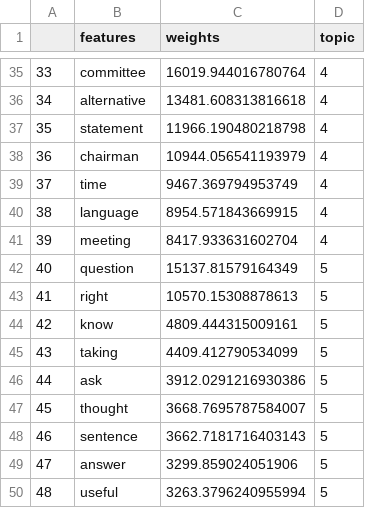
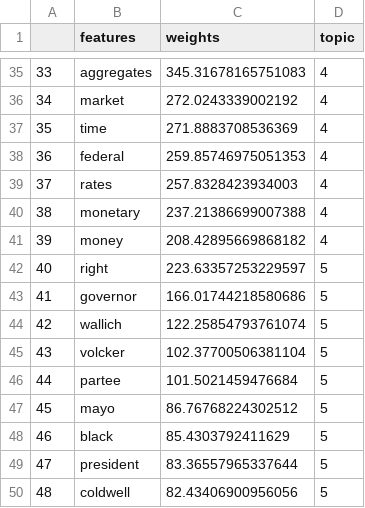
Before and after one commit to erialc-cal/NLP-FOMC, a CSV file: LDA/df_10_topics_10_topwords.csv, drawn as a sheet; only a part is shown, gaps mark what is left out; the diff covers the shown part only.

```diff
--- a/LDA/df_10_topics_10_topwords.csv
+++ b/LDA/df_10_topics_10_topwords.csv
@@ -35,16 +35,16 @@
-33,committee,16019.944016780764,4
-34,alternative,13481.608313816618,4
-35,statement,11966.190480218798,4
-36,chairman,10944.056541193979,4
-37,time,9467.369794953749,4
-38,language,8954.571843669915,4
-39,meeting,8417.933631602704,4
-40,question,15137.81579164349,5
-41,right,10570.15308878613,5
-42,know,4809.444315009161,5
-43,taking,4409.412790534099,5
-44,ask,3912.0291216930386,5
-45,thought,3668.7695787584007,5
-46,sentence,3662.7181716403143,5
-47,answer,3299.859024051906,5
-48,useful,3263.3796240955994,5
+33,aggregates,345.31678165751083,4
+34,market,272.0243339002192,4
+35,time,271.8883708536369,4
+36,federal,259.85746975051353,4
+37,rates,257.8328423934003,4
+38,monetary,237.21386699007388,4
+39,money,208.42895669868182,4
+40,right,223.63357253229597,5
+41,governor,166.01744218580686,5
+42,wallich,122.25854793761074,5
+43,volcker,102.37700506381104,5
+44,partee,101.5021459476684,5
+45,mayo,86.76768224302512,5
+46,black,85.4303792411629,5
+47,president,83.36557965337644,5
+48,coldwell,82.43406900956056,5
```
Also changed, not shown: 165 edited cells elsewhere in this file.
